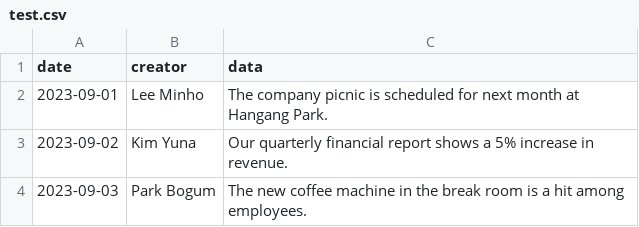
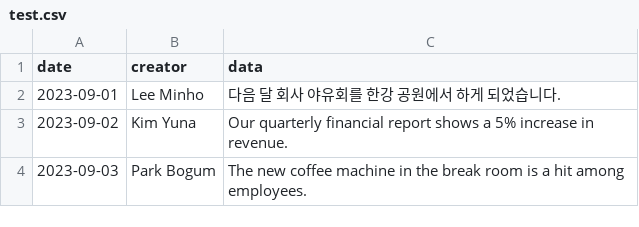
Before and after one commit to jpseo84/PerlDataToolKit, a CSV file: test.csv, drawn as a sheet; only a part is shown.

```diff
--- a/test.csv
+++ b/test.csv
@@ -1,3 +1,3 @@
 date,creator,data
-2023-09-01,Lee Minho,The company picnic is scheduled for next month at Hangang Park.
+2023-09-01,Lee Minho,다음 달 회사 야유회를 한강 공원에서 하게 되었습니다.
 2023-09-02,Kim Yuna,Our quarterly financial report shows a 5% increase in revenue.
```
Also changed, not shown: 5 other files.
